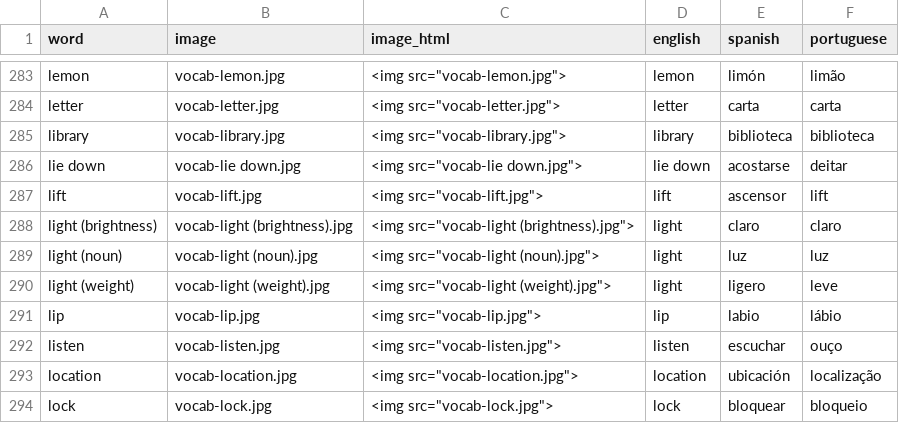
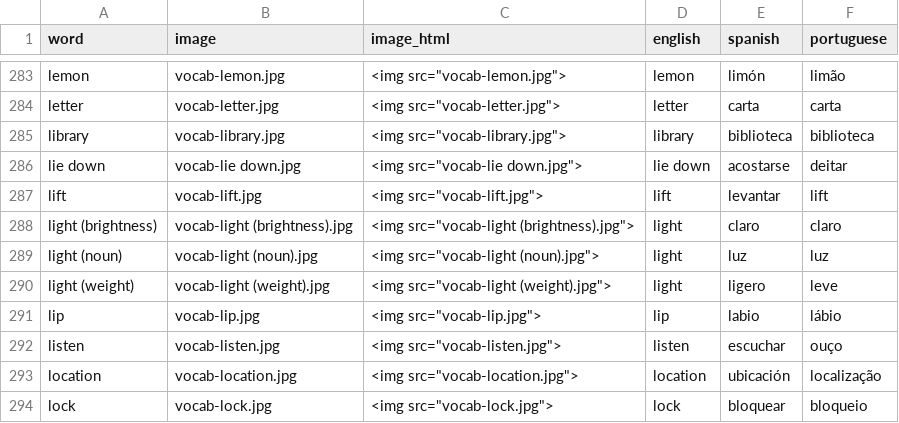
Before and after one commit to danimedi/vocabulaRy, a CSV file: data/data_set.csv, drawn as a sheet; only a part is shown, gaps mark what is left out.

Commit message:
fix some images and the word "lift" in the data set

```diff
--- a/data/data_set.csv
+++ b/data/data_set.csv
@@ -286,3 +286,3 @@ library;vocab-library.jpg;"<img src=""vocab-library.jpg"">";library;biblioteca;b
 lie down;vocab-lie down.jpg;"<img src=""vocab-lie down.jpg"">";lie down;acostarse;deitar
-lift;vocab-lift.jpg;"<img src=""vocab-lift.jpg"">";lift;ascensor;lift
+lift;vocab-lift.jpg;"<img src=""vocab-lift.jpg"">";lift;levantar;lift
 light (brightness);vocab-light (brightness).jpg;"<img src=""vocab-light (brightness).jpg"">";light;claro;claro
```
Also changed, not shown: 4 other files.
